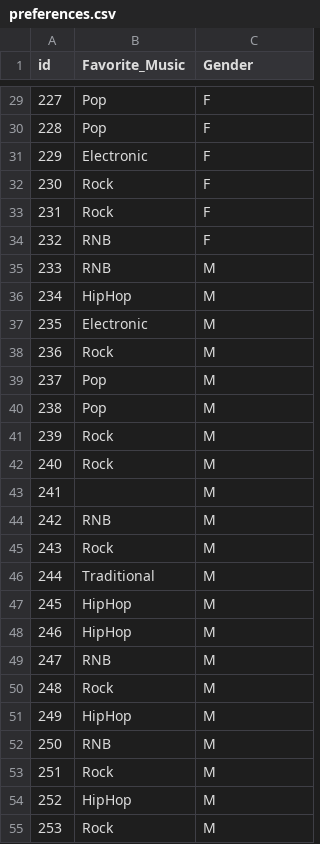
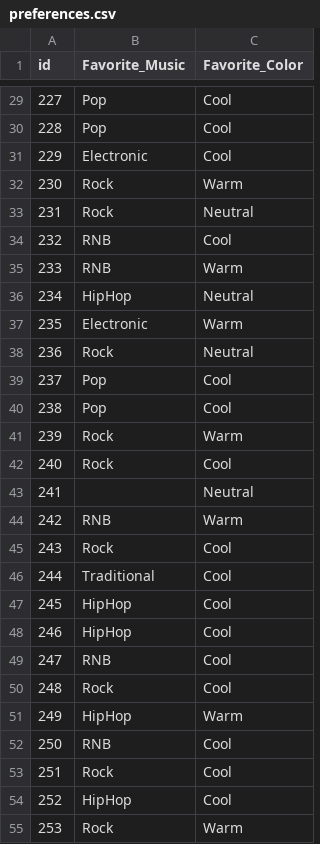
Before and after one commit to Turgibot/Data, a CSV file: preferences.csv, drawn as a sheet; only a part is shown, gaps mark what is left out; the diff covers the shown part only.

```diff
--- a/preferences.csv
+++ b/preferences.csv
@@ -1 +1 @@
-id,Favorite_Music,Gender
+id,Favorite_Music,Favorite_Color
@@ -29,27 +29,27 @@ id,Favorite_Music,Gender
-227,Pop,F
-228,Pop,F
-229,Electronic,F
-230,Rock,F
-231,Rock,F
-232,RNB,F
-233,RNB,M
-234,HipHop,M
-235,Electronic,M
-236,Rock,M
-237,Pop,M
-238,Pop,M
-239,Rock,M
-240,Rock,M
-241,,M
-242,RNB,M
-243,Rock,M
-244,Traditional,M
-245,HipHop,M
-246,HipHop,M
-247,RNB,M
-248,Rock,M
-249,HipHop,M
-250,RNB,M
-251,Rock,M
-252,HipHop,M
-253,Rock,M
+227,Pop,Cool
+228,Pop,Cool
+229,Electronic,Cool
+230,Rock,Warm
+231,Rock,Neutral
+232,RNB,Cool
+233,RNB,Warm
+234,HipHop,Neutral
+235,Electronic,Warm
+236,Rock,Neutral
+237,Pop,Cool
+238,Pop,Cool
+239,Rock,Warm
+240,Rock,Cool
+241,,Neutral
+242,RNB,Warm
+243,Rock,Cool
+244,Traditional,Cool
+245,HipHop,Cool
+246,HipHop,Cool
+247,RNB,Cool
+248,Rock,Cool
+249,HipHop,Warm
+250,RNB,Cool
+251,Rock,Cool
+252,HipHop,Cool
+253,Rock,Warm
```
Also changed, not shown: 39 edited cells elsewhere in this file, 1 other file.
